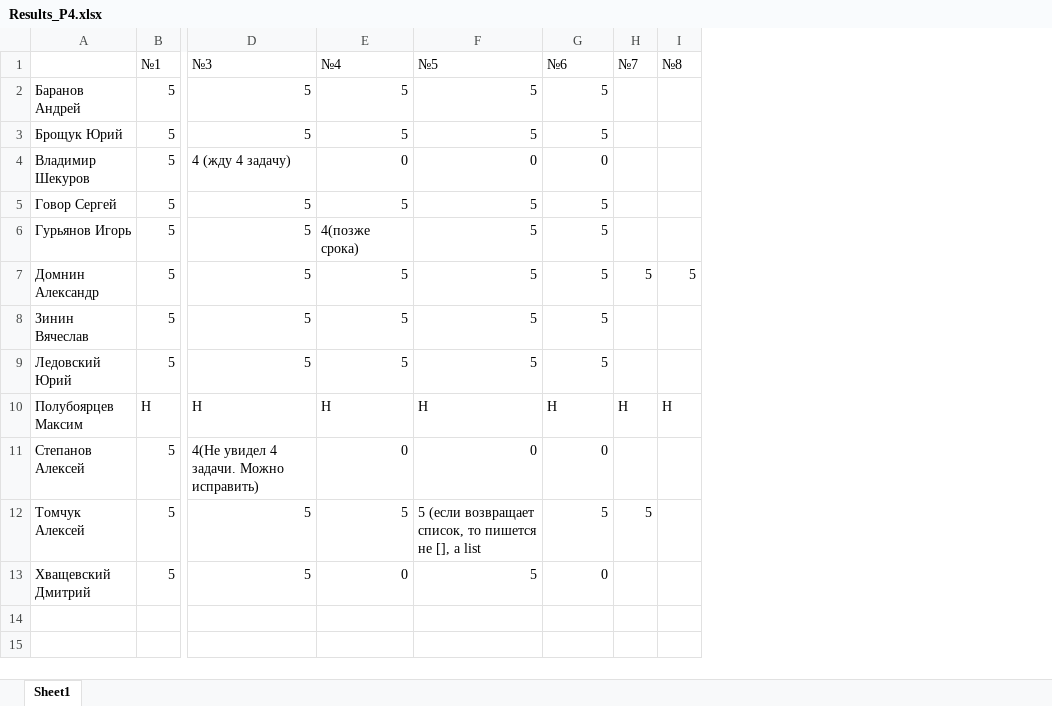
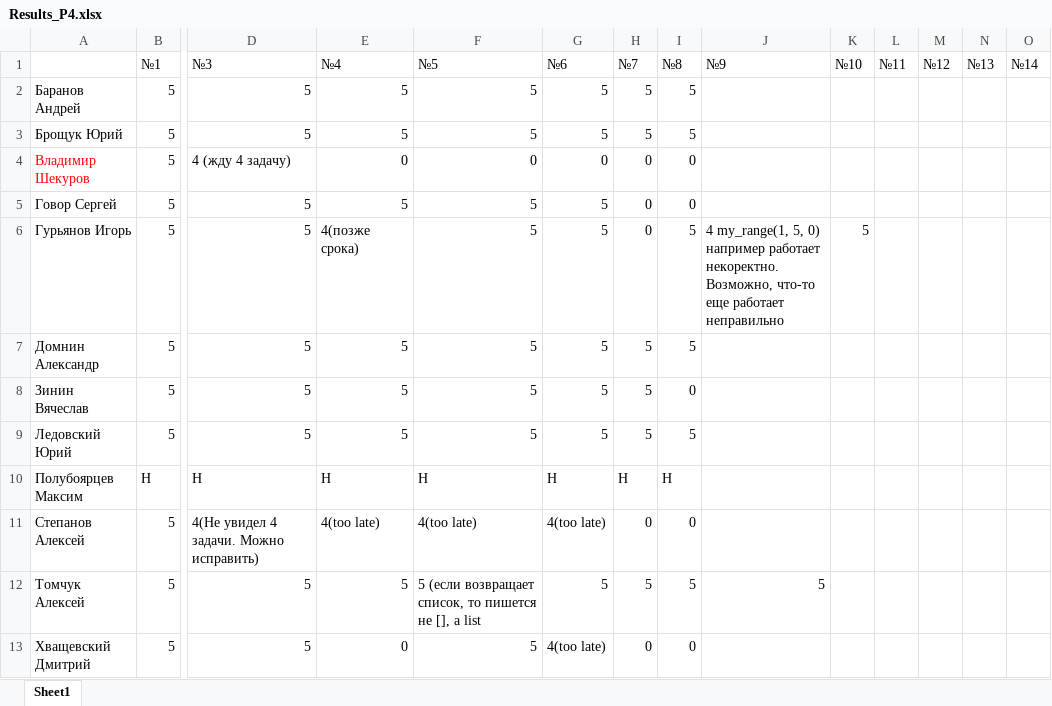
Before and after one commit to m-shalamov/Boot-camp, an Excel workbook: Results_P4.xlsx, sheet Sheet1, drawn as a sheet; only a part is shown, gaps mark what is left out; values as stored, in another font and other column widths than the file's, no borders; the diff names each change by its address in the sheet, - before the commit and + after, or states it on an @@ line.

```diff
--- a/Results_P4.xlsx (sheet Sheet1)
+++ b/Results_P4.xlsx (sheet Sheet1)
+column J (№9), rows 6-12: 4 my_range(1, 5, 0) например работает некоректно. Возможно, что-то еще работает неправильно |  |  |  |  |  | 5
+column K (№10), row 6: 5
+column L (№11), empty
+column M (№12), empty
+column N (№13), empty
+column O (№14), empty
-H2:H3 (№7): (empty)
+H2:H3 (№7): 5
-I2:I3 (№8): (empty)
+I2:I3 (№8): 5
-A4 text colour: black
+A4 text colour: #FF0000
-H4:H6 (№7): (empty)
+H4:H6 (№7): 0
-I4:I5 (№8): (empty)
+I4:I5 (№8): 0
-I6 (№8): (empty)
+I6 (№8): 5
-H8:H9 (№7): (empty)
+H8:H9 (№7): 5
-I8 (№8): (empty)
+I8 (№8): 0
-I9 (№8): (empty)
+I9 (№8): 5
-E11 (№4): 0
+E11 (№4): 4(too late)
-F11 (№5): 0
+F11 (№5): 4(too late)
-G11 (№6): 0
+G11 (№6): 4(too late)
-H11 (№7): (empty)
+H11 (№7): 0
-I11 (№8): (empty)
+I11 (№8): 0
-I12 (№8): (empty)
+I12 (№8): 5
-G13 (№6): 0
+G13 (№6): 4(too late)
-H13 (№7): (empty)
+H13 (№7): 0
-I13 (№8): (empty)
+I13 (№8): 0
```
Also changed, not shown: Results_P3.xlsx.
